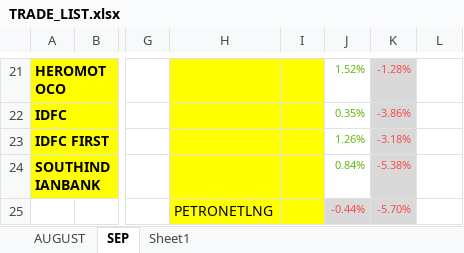
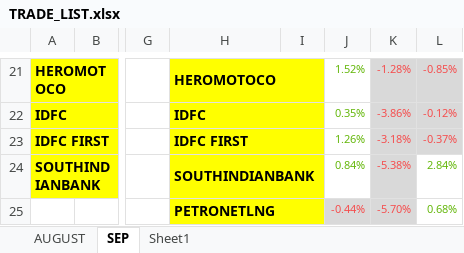
Before and after one commit to Balajilp/stock_updates, an Excel workbook: TRADE_LIST.xlsx, sheet SEP, drawn as a sheet; only a part is shown, gaps mark what is left out; values as stored, in another font and other column widths than the file's, no borders; the diff covers the shown part only; the diff names each change by its address in the sheet, - before the commit and + after, or states it on an @@ line.

```diff
--- a/TRADE_LIST.xlsx (sheet SEP)
+++ b/TRADE_LIST.xlsx (sheet SEP)
-H21: (empty)
+H21: HEROMOTOCO
+H21:I21 merged
-L21: (empty)
+L21: -0.85%
-L21:L23 fill: none
+L21:L23 fill: #D9D9D9
-H22: (empty)
+H22: IDFC
+H22:I22 merged
-L22: (empty)
+L22: -0.12%
-H23: (empty)
+H23: IDFC FIRST
+H23:I23 merged
-L23: (empty)
+L23: -0.37%
-H24: (empty)
+H24: SOUTHINDIANBANK
+H24:I24 merged
-L24: (empty)
+L24: 2.84%
-H25 bold: off
+H25 bold: on
+H25:I25 merged
-L25: (empty)
+L25: 0.68%
```
Also changed, not shown: 38 edited cells, cell formats and merged cells elsewhere in this sheet.
